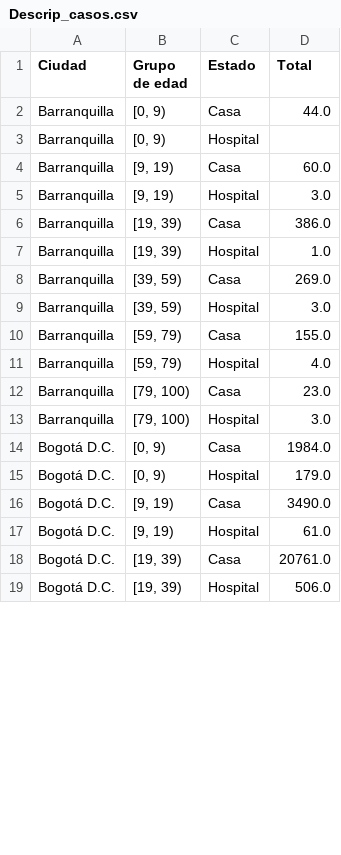
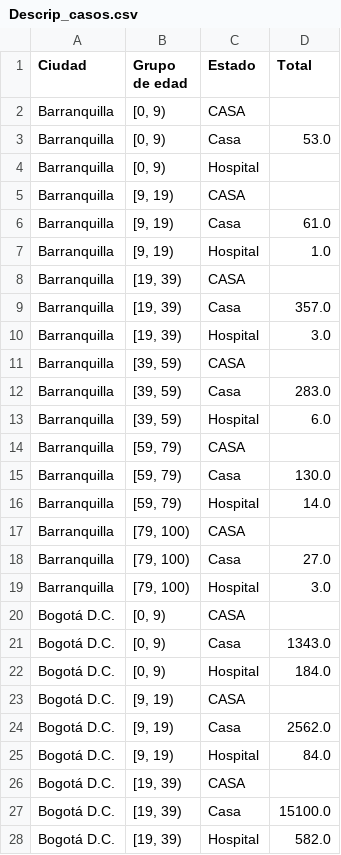
Before and after one commit to AP-2020-1S/covid-19-team-ap, a CSV file: Dash/Descrip_casos.csv, drawn as a sheet; only a part is shown; the diff covers the shown part only.

```diff
--- a/Dash/Descrip_casos.csv
+++ b/Dash/Descrip_casos.csv
@@ -1,19 +1,28 @@
 Ciudad,Grupo de edad,Estado,Total
-Barranquilla,"[0, 9)",Casa,44.0
+Barranquilla,"[0, 9)",CASA,
+Barranquilla,"[0, 9)",Casa,53.0
 Barranquilla,"[0, 9)",Hospital,
-Barranquilla,"[9, 19)",Casa,60.0
-Barranquilla,"[9, 19)",Hospital,3.0
-Barranquilla,"[19, 39)",Casa,386.0
-Barranquilla,"[19, 39)",Hospital,1.0
-Barranquilla,"[39, 59)",Casa,269.0
-Barranquilla,"[39, 59)",Hospital,3.0
-Barranquilla,"[59, 79)",Casa,155.0
-Barranquilla,"[59, 79)",Hospital,4.0
-Barranquilla,"[79, 100)",Casa,23.0
+Barranquilla,"[9, 19)",CASA,
+Barranquilla,"[9, 19)",Casa,61.0
+Barranquilla,"[9, 19)",Hospital,1.0
+Barranquilla,"[19, 39)",CASA,
+Barranquilla,"[19, 39)",Casa,357.0
+Barranquilla,"[19, 39)",Hospital,3.0
+Barranquilla,"[39, 59)",CASA,
+Barranquilla,"[39, 59)",Casa,283.0
+Barranquilla,"[39, 59)",Hospital,6.0
+Barranquilla,"[59, 79)",CASA,
+Barranquilla,"[59, 79)",Casa,130.0
+Barranquilla,"[59, 79)",Hospital,14.0
+Barranquilla,"[79, 100)",CASA,
+Barranquilla,"[79, 100)",Casa,27.0
 Barranquilla,"[79, 100)",Hospital,3.0
-Bogotá D.C.,"[0, 9)",Casa,1984.0
-Bogotá D.C.,"[0, 9)",Hospital,179.0
-Bogotá D.C.,"[9, 19)",Casa,3490.0
-Bogotá D.C.,"[9, 19)",Hospital,61.0
-Bogotá D.C.,"[19, 39)",Casa,20761.0
-Bogotá D.C.,"[19, 39)",Hospital,506.0
+Bogotá D.C.,"[0, 9)",CASA,
+Bogotá D.C.,"[0, 9)",Casa,1343.0
+Bogotá D.C.,"[0, 9)",Hospital,184.0
+Bogotá D.C.,"[9, 19)",CASA,
+Bogotá D.C.,"[9, 19)",Casa,2562.0
+Bogotá D.C.,"[9, 19)",Hospital,84.0
+Bogotá D.C.,"[19, 39)",CASA,
+Bogotá D.C.,"[19, 39)",Casa,15100.0
+Bogotá D.C.,"[19, 39)",Hospital,582.0
```
Also changed, not shown: 21 added rows and 39 edited cells elsewhere in this file, Dash/desc_casos_sexo.csv.
